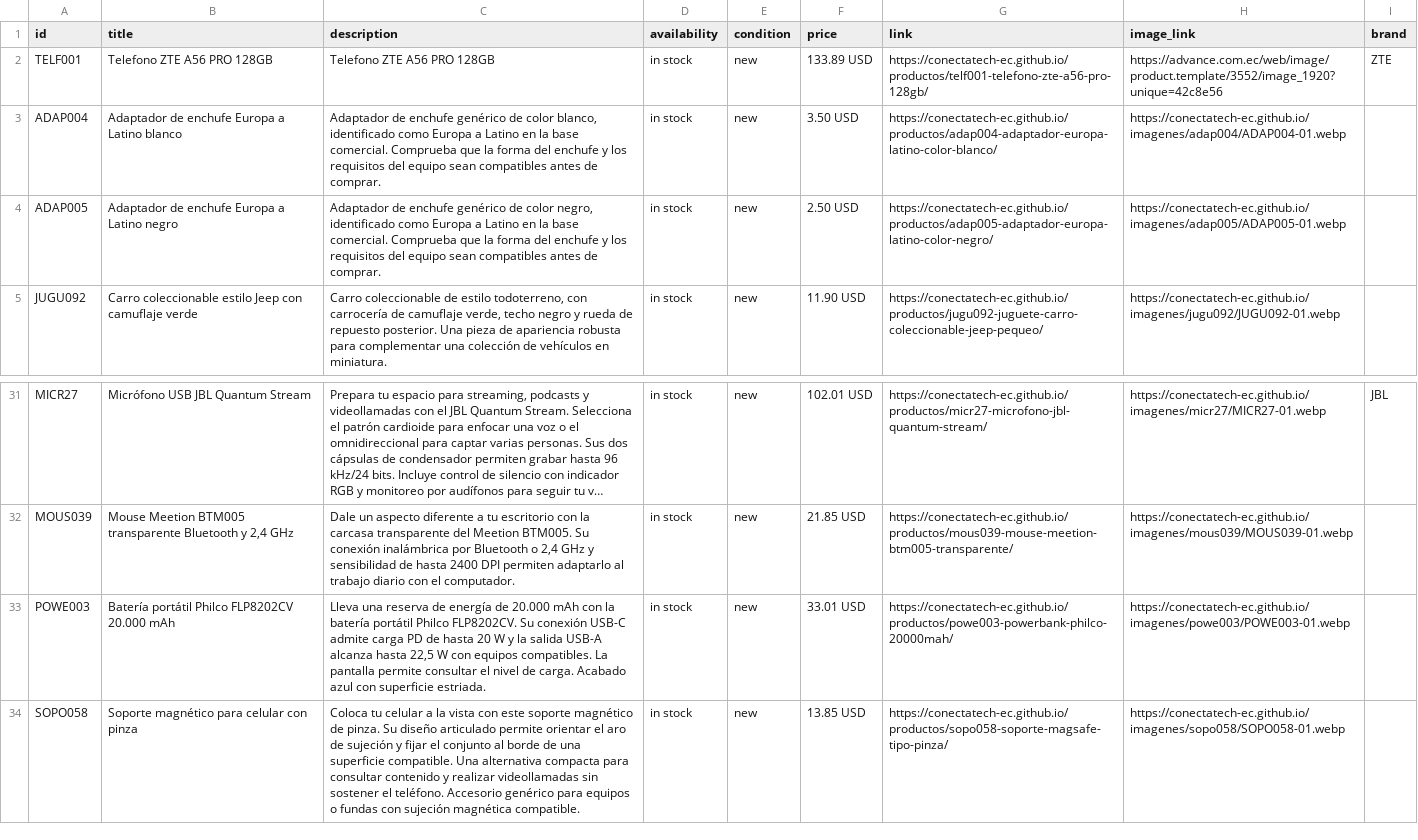
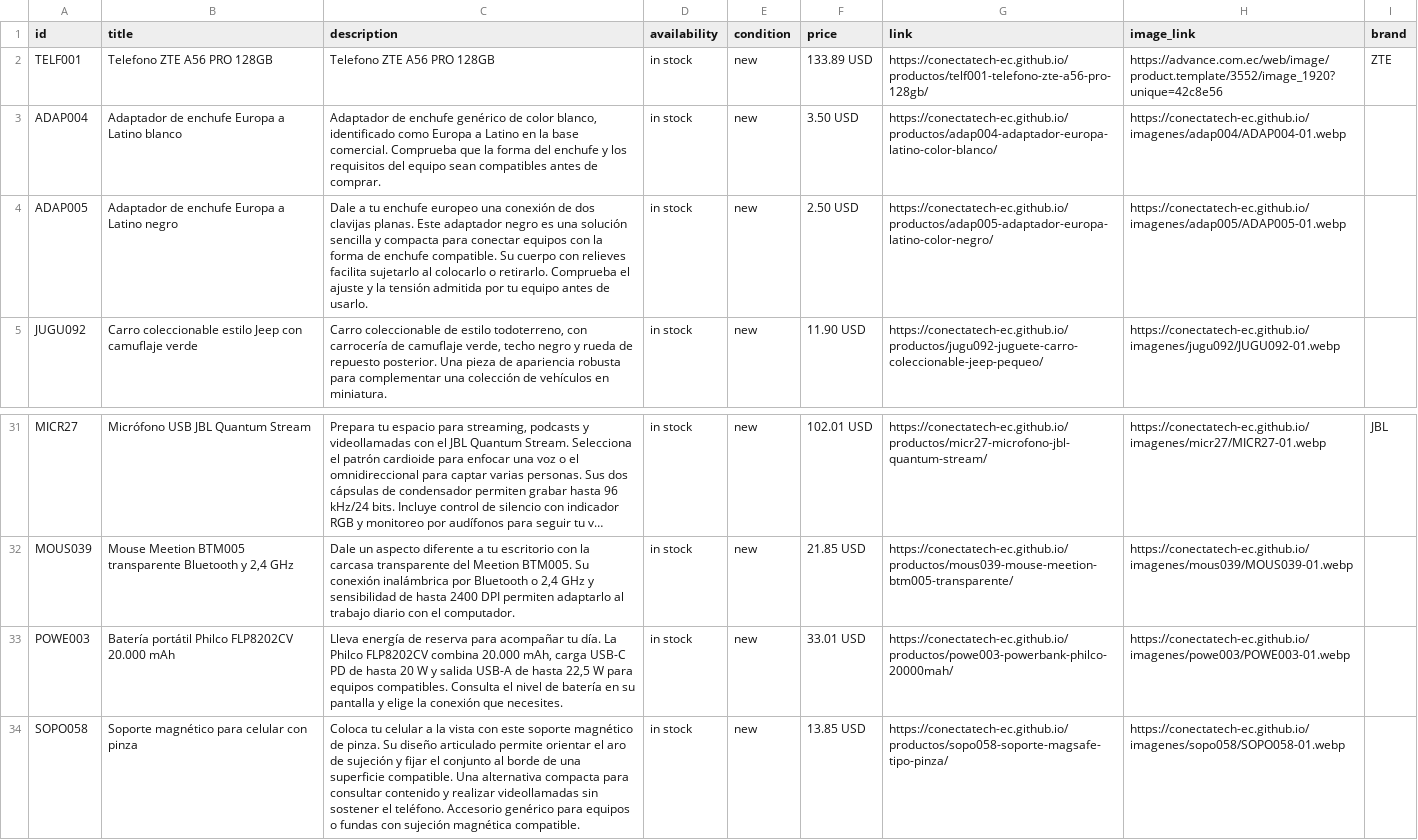
Before and after one commit to conectatech-ec/conectatech-ec.github.io, a CSV file: exportaciones/meta-catalogo-piloto.csv, drawn as a sheet; only a part is shown, gaps mark what is left out; long unchanged cells end in ….

```diff
--- a/exportaciones/meta-catalogo-piloto.csv
+++ b/exportaciones/meta-catalogo-piloto.csv
@@ -3,3 +3,3 @@ id,title,description,availability,condition,price,link,image_link,brand
 "ADAP004","Adaptador de enchufe Europa a Latino blanco","Adaptador de enchufe genérico de color blanco, identificado como Europa a Latino en la base comercial. Comprueba que la forma del enchufe y los requisitos del equipo sean compatibles antes de comprar.","in stock","new","3.50 USD","https://conectatech-ec.github.io/productos/adap004-adaptador-europa-latino-color-blanco/","https://conectatech-ec.github.io/imagenes/adap004/ADAP004-01.webp",""
-"ADAP005","Adaptador de enchufe Europa a Latino negro","Adaptador de enchufe genérico de color negro, identificado como Europa a Latino en la base comercial. Comprueba que la forma del enchufe y los requisitos del equipo sean compatibles antes de comprar.","in stock","new","2.50 USD","https://conectatech-ec.github.io/productos/adap005-adaptador-europa-latino-color-negro/","https://conectatech-ec.github.io/imagenes/adap005/ADAP005-01.webp",""
+"ADAP005","Adaptador de enchufe Europa a Latino negro","Dale a tu enchufe europeo una conexión de dos clavijas planas. Este adaptador negro es una solución sencilla y compacta para conectar equipos con la forma de enchufe compatible. Su cuerpo con relieves facilita sujetarlo al colocarlo o retirarlo. Comprueba el ajuste y la tensión admitida por tu equipo antes de usarlo.","in stock","new","2.50 USD","https://conectatech-ec.github.io/productos/adap005-adaptador-europa-latino-color-negro/","https://conectatech-ec.github.io/imagenes/adap005/ADAP005-01.webp",""
 "JUGU092","Carro coleccionable estilo Jeep con camuflaje verde","Carro coleccionable de estilo todoterreno, con carrocería de camuflaje verde, techo negro y rueda de repuesto posterior. Una pieza de apariencia robusta para complementar una colección de vehículos en miniatura.","in stock","new","11.90 USD","https://conectatech-ec.github.io/productos/jugu092-juguete-carro-coleccionable-jeep-pequeo/","https://conectatech-ec.github.io/imagenes/jugu092/JUGU092-01.webp",""
@@ -32,3 +32,3 @@ id,title,description,availability,condition,price,link,image_link,brand
 "MOUS039","Mouse Meetion BTM005 transparente Bluetooth y 2,4 GHz","Dale un aspecto diferente a tu escritorio con la carcasa transparente del Meetion BTM005. Su conexión inalámbrica por Bluetooth o 2,4 GHz y sensibilidad de hasta 2400 DPI permiten adaptarlo al trabajo diario con el computador.","in stock","new","21.85 USD","https://conectatech-ec.github.io/productos/mous039-mouse-meetion-btm005-transparente/","https://conectatech-ec.github.io/imagenes/mous039/MOUS039-01.webp",""
-"POWE003","Batería portátil Philco FLP8202CV 20.000 mAh","Lleva una reserva de energía de 20.000 mAh con la batería portátil Philco FLP8202CV. Su conexión USB-C admite carga PD de hasta 20 W y la salida USB-A alcanza hasta 22,5 W con equipos compatibles. La pantalla permite consultar el nivel de carga. Acabado azul con superficie estriada.","in stock","new","33.01 USD","https://conectatech-ec.github.io/productos/powe003-powerbank-philco-20000mah/","https://conectatech-ec.github.io/imagenes/powe003/POWE003-01.webp",""
+"POWE003","Batería portátil Philco FLP8202CV 20.000 mAh","Lleva energía de reserva para acompañar tu día. La Philco FLP8202CV combina 20.000 mAh, carga USB-C PD de hasta 20 W y salida USB-A de hasta 22,5 W para equipos compatibles. Consulta el nivel de batería en su pantalla y elige la conexión que necesites.","in stock","new","33.01 USD","https://conectatech-ec.github.io/productos/powe003-powerbank-philco-20000mah/","https://conectatech-ec.github.io/imagenes/powe003/POWE003-01.webp",""
 "SOPO058","Soporte magnético para celular con pinza","Coloca tu celular a la vista con este soporte magnético de pinza. Su diseño articulado permite orientar el aro de sujeción y fijar el conjunto al borde de una superficie compatible. Una alternativa compacta para consultar contenido y realizar videollamadas sin sostener el teléfono. Accesorio genérico para equipos o fundas con sujeción magnética compatible.","in stock","new","13.85 USD","https://conectatech-ec.github.io/productos/sopo058-soporte-magsafe-tipo-pinza/","https://conectatech-ec.github.io/imagenes/sopo058/SOPO058-01.webp",""
```
Also changed, not shown: exportaciones/contenido-multicanal.csv, 45 other files.
